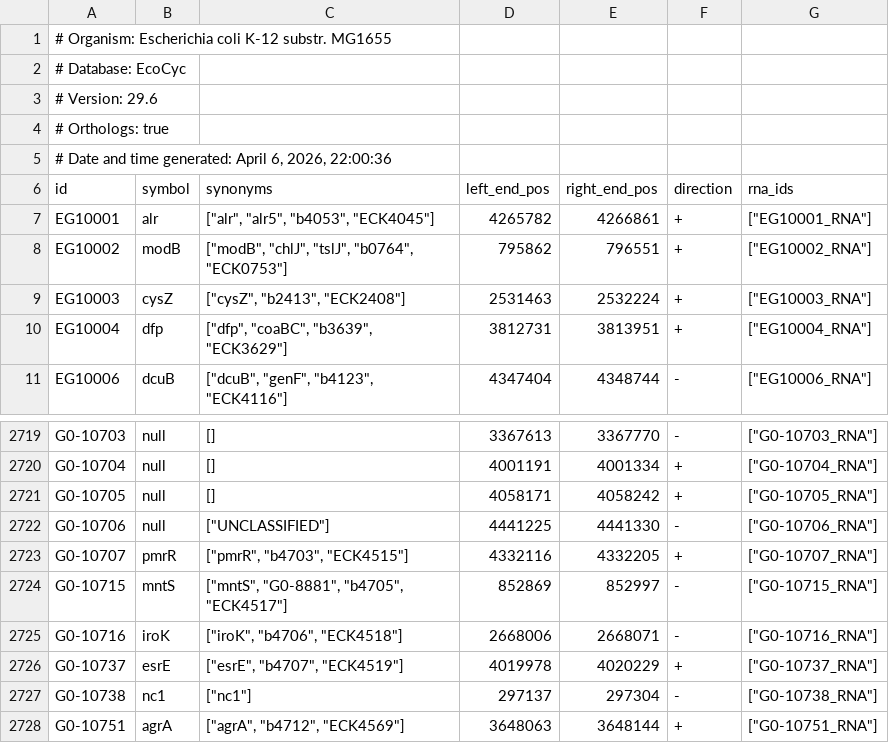
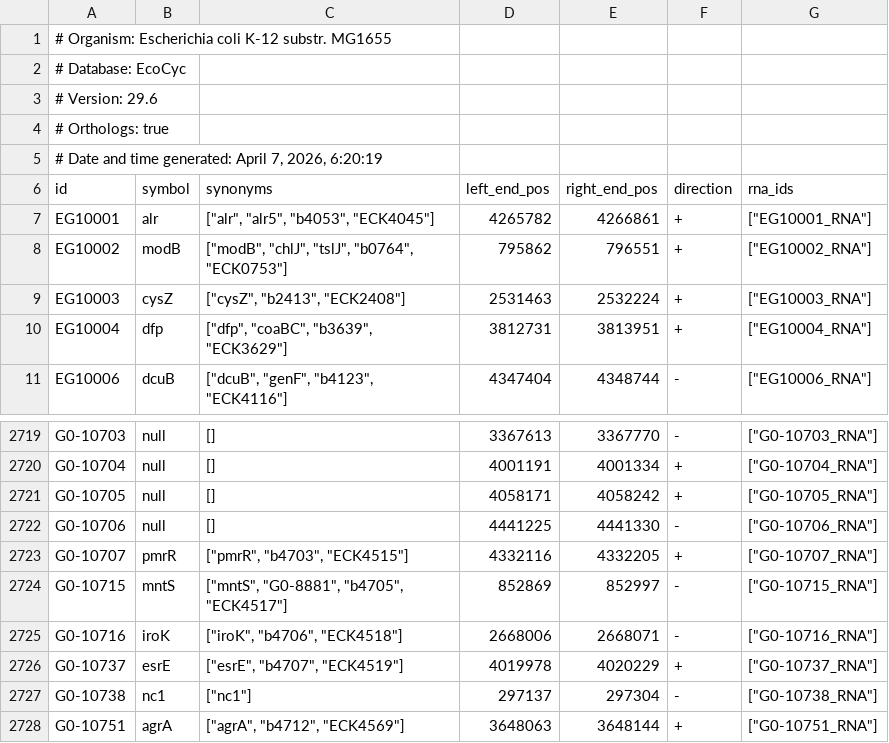
Before and after one commit to vivarium-collective/v2ecoli, a TSV file: v2ecoli/reconstruction/ecoli/flat/genes.tsv, drawn as a sheet; only a part is shown, gaps mark what is left out.

```diff
--- a/v2ecoli/reconstruction/ecoli/flat/genes.tsv
+++ b/v2ecoli/reconstruction/ecoli/flat/genes.tsv
@@ -4,3 +4,3 @@
 # Orthologs: true
-# Date and time generated: April 6, 2026, 22:00:36
+# Date and time generated: April 7, 2026, 6:20:19
 "id"	"symbol"	"synonyms"	"left_end_pos"	"right_end_pos"	"direction"	"rna_ids"
@@ -2721,3 +2721,3 @@
 "G0-10705"	null	[]	4058171	4058242	"+"	["G0-10705_RNA"]
-"G0-10706"	null	["UNCLASSIFIED"]	4441225	4441330	"-"	["G0-10706_RNA"]
+"G0-10706"	null	[]	4441225	4441330	"-"	["G0-10706_RNA"]
 "G0-10707"	"pmrR"	["pmrR", "b4703", "ECK4515"]	4332116	4332205	"+"	["G0-10707_RNA"]
```
Also changed, not shown: v2ecoli/reconstruction/ecoli/flat/complexation_reactions.tsv, v2ecoli/reconstruction/ecoli/flat/dna_sites.tsv, 7 other files.
